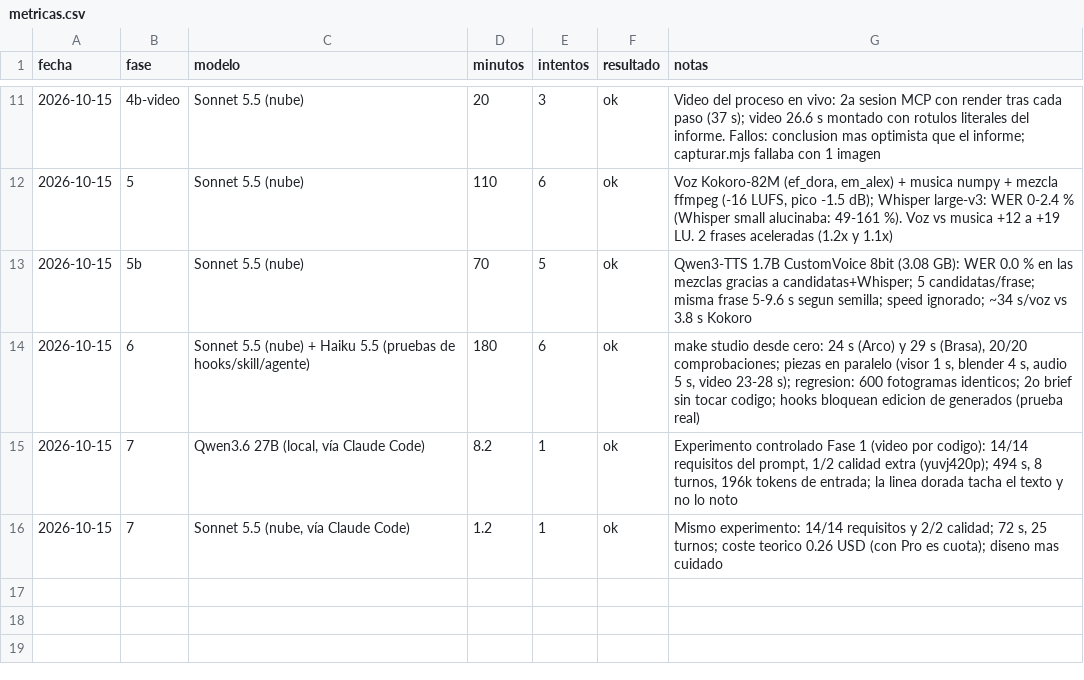
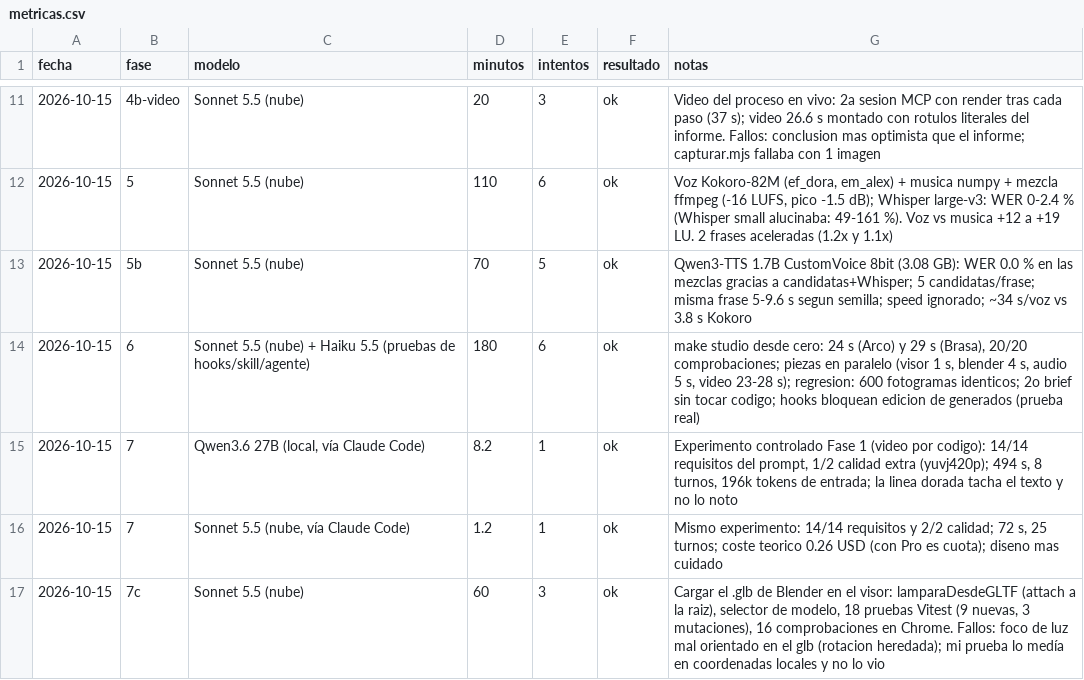
Before and after one commit to 100FOUNTS/brief-to-3d-video-pipeline, a CSV file: docs/metricas.csv, drawn as a sheet; only a part is shown, gaps mark what is left out.

```diff
--- a/docs/metricas.csv
+++ b/docs/metricas.csv
@@ -16 +16,2 @@ fecha,fase,modelo,minutos,intentos,resultado,notas
 2026-10-15,7,"Sonnet 5.5 (nube, vía Claude Code)",1.2,1,ok,"Mismo experimento: 14/14 requisitos y 2/2 calidad; 72 s, 25 turnos; coste teorico 0.26 USD (con Pro es cuota); diseno mas cuidado"
+2026-10-15,7c,Sonnet 5.5 (nube),60,3,ok,"Cargar el .glb de Blender en el visor: lamparaDesdeGLTF (attach a la raiz), selector de modelo, 18 pruebas Vitest (9 nuevas, 3 mutaciones), 16 comprobaciones en Chrome. Fallos: foco de luz mal orientado en el glb (rotacion heredada); mi prueba lo medía en coordenadas locales y no lo vio"
```
Also changed, not shown: 10 other files.
